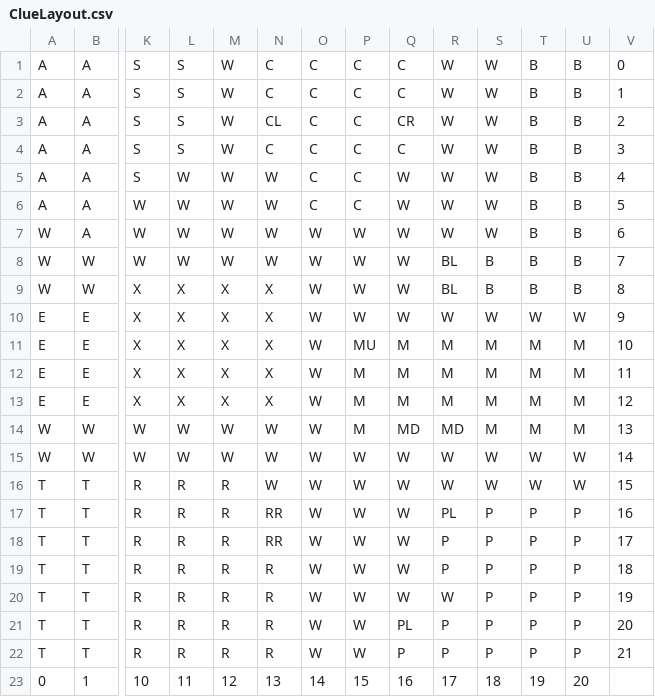
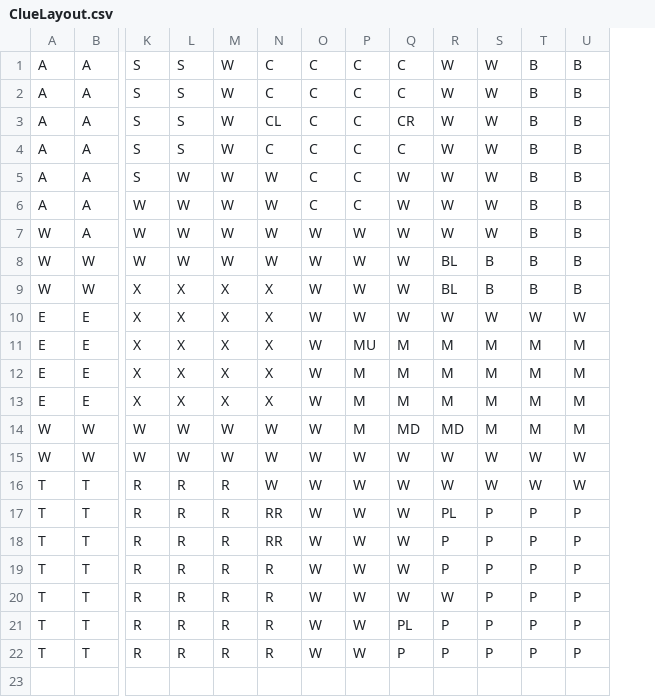
Before and after one commit to mshapiro42/ClueGameBSMS, a CSV file: ClueLayout.csv, drawn as a sheet; only a part is shown, gaps mark what is left out; rows hold the shown columns only; the diff names each change by its address in the sheet, - before the commit and + after, or states it on an @@ line.

```diff
--- a/ClueLayout.csv
+++ b/ClueLayout.csv
-column V, rows 1-22: 0 | 1 | 2 | 3 | 4 | 5 | 6 | 7 | 8 | 9 | 10 | 11 | 12 | 13 | 14 | 15 | 16 | 17 | 18 | 19 | 20 | 21
-row 23: 0 | 1 | 10 | 11 | 12 | 13 | 14 | 15 | 16 | 17 | 18 | 19 | 20
```
Also changed, not shown: 2 other files.
